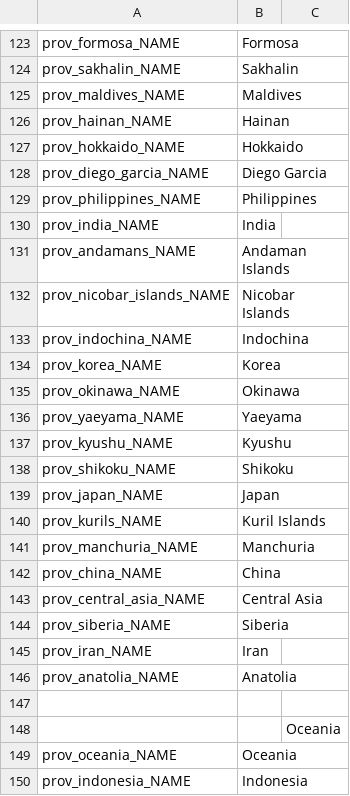
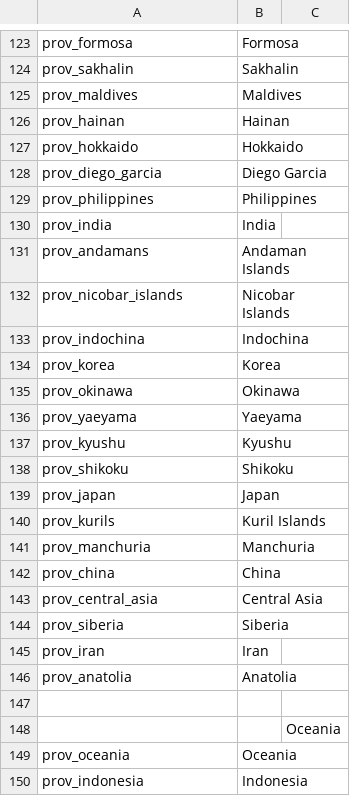
Before and after one commit to OpenVicProject/OpenVic, a CSV file: game/localisation/en_GB/provinces.csv, drawn as a sheet; only a part is shown, gaps mark what is left out; the diff covers the shown part only; the diff names each change by its address in the sheet, - before the commit and + after, or states it on an @@ line.

```diff
--- a/game/localisation/en_GB/provinces.csv
+++ b/game/localisation/en_GB/provinces.csv
-A123: prov_formosa_NAME
+A123: prov_formosa
-A124: prov_sakhalin_NAME
+A124: prov_sakhalin
-A125: prov_maldives_NAME
+A125: prov_maldives
-A126: prov_hainan_NAME
+A126: prov_hainan
-A127: prov_hokkaido_NAME
+A127: prov_hokkaido
-A128: prov_diego_garcia_NAME
+A128: prov_diego_garcia
-A129: prov_philippines_NAME
+A129: prov_philippines
-A130: prov_india_NAME
+A130: prov_india
-A131: prov_andamans_NAME
+A131: prov_andamans
-A132: prov_nicobar_islands_NAME
+A132: prov_nicobar_islands
-A133: prov_indochina_NAME
+A133: prov_indochina
-A134: prov_korea_NAME
+A134: prov_korea
-A135: prov_okinawa_NAME
+A135: prov_okinawa
-A136: prov_yaeyama_NAME
+A136: prov_yaeyama
-A137: prov_kyushu_NAME
+A137: prov_kyushu
-A138: prov_shikoku_NAME
+A138: prov_shikoku
-A139: prov_japan_NAME
+A139: prov_japan
-A140: prov_kurils_NAME
+A140: prov_kurils
-A141: prov_manchuria_NAME
+A141: prov_manchuria
-A142: prov_china_NAME
+A142: prov_china
-A143: prov_central_asia_NAME
+A143: prov_central_asia
-A144: prov_siberia_NAME
+A144: prov_siberia
-A145: prov_iran_NAME
+A145: prov_iran
-A146: prov_anatolia_NAME
+A146: prov_anatolia
-A149: prov_oceania_NAME
+A149: prov_oceania
-A150: prov_indonesia_NAME
+A150: prov_indonesia
```
Also changed, not shown: 161 edited cells elsewhere in this file, game/localisation/en_GB/menus.csv, 34 other files.
